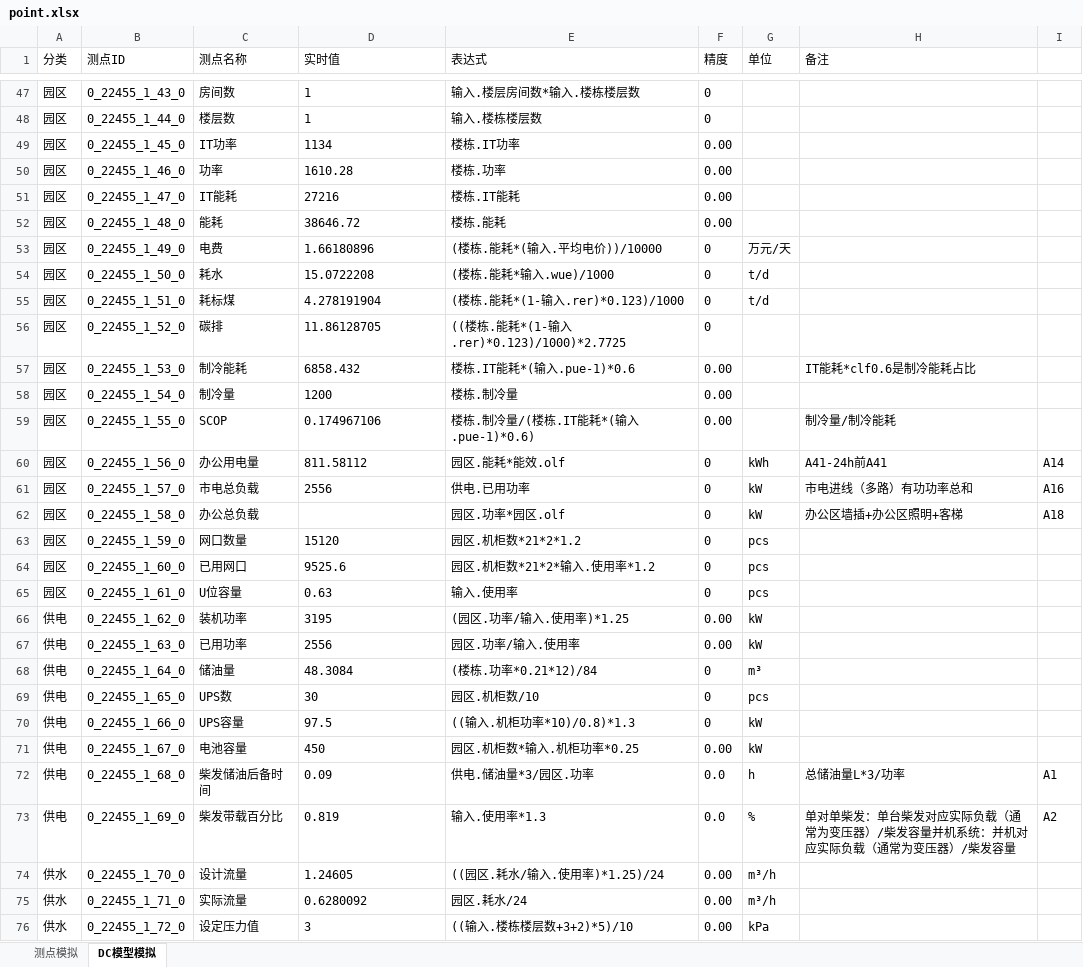
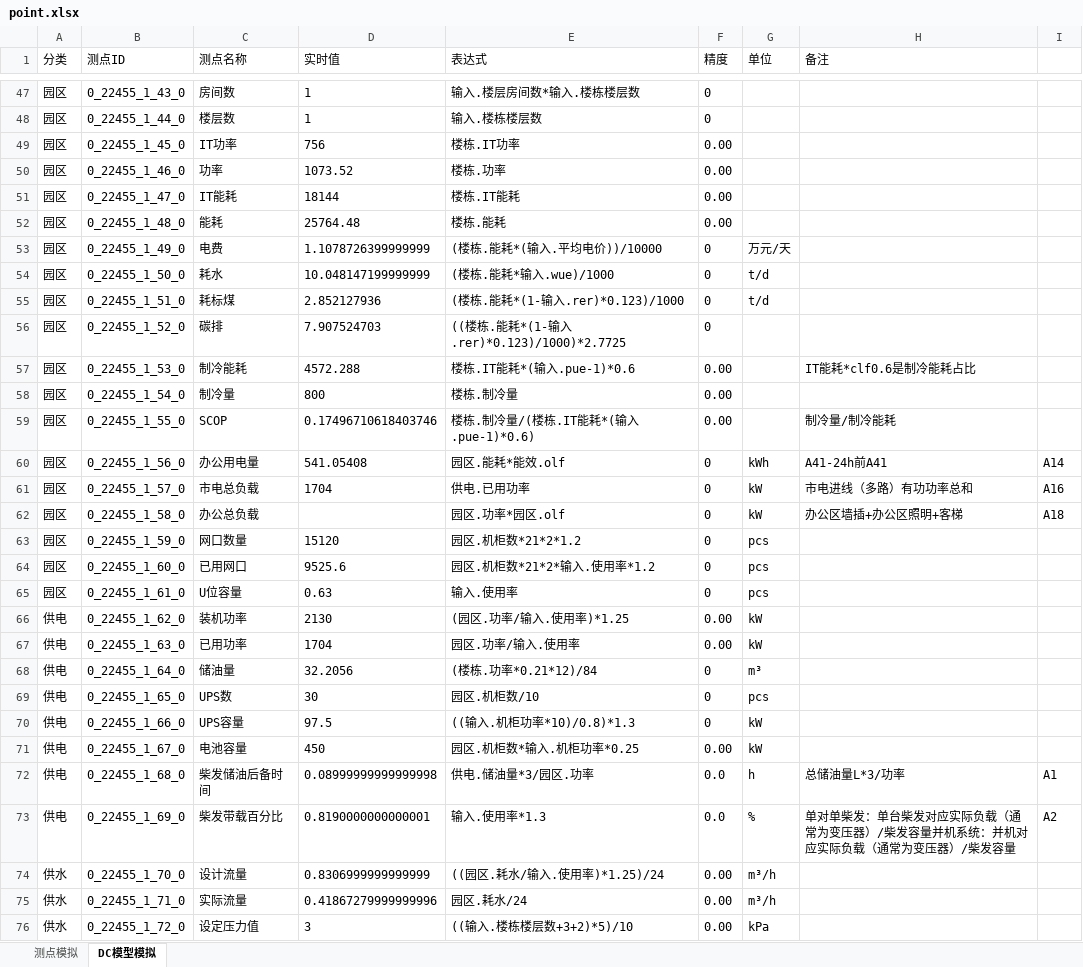
Before and after one commit to timAnim/simulator, an Excel workbook: point.xlsx, sheet DC模型模拟, drawn as a sheet; only a part is shown, gaps mark what is left out; values as stored, in another font and other column widths than the file's, no borders; the diff covers the shown part only; the diff names each change by its address in the sheet, - before the commit and + after, or states it on an @@ line.

```diff
--- a/point.xlsx (sheet DC模型模拟)
+++ b/point.xlsx (sheet DC模型模拟)
-D49 (实时值): 1134
+D49 (实时值): 756
-D50 (实时值): 1610.28
+D50 (实时值): 1073.52
-D51 (实时值): 27216
+D51 (实时值): 18144
-D52 (实时值): 38646.72
+D52 (实时值): 25764.48
-D53 (实时值): 1.66180896
+D53 (实时值): 1.1078726399999999
-D54 (实时值): 15.0722208
+D54 (实时值): 10.048147199999999
-D55 (实时值): 4.278191904
+D55 (实时值): 2.852127936
-D56 (实时值): 11.86128705
+D56 (实时值): 7.907524703
-D57 (实时值): 6858.432
+D57 (实时值): 4572.288
-D58 (实时值): 1200
+D58 (实时值): 800
-D59 (实时值): 0.174967106
+D59 (实时值): 0.17496710618403746
-D60 (实时值): 811.58112
+D60 (实时值): 541.05408
-D61 (实时值): 2556
+D61 (实时值): 1704
-D66 (实时值): 3195
+D66 (实时值): 2130
-D67 (实时值): 2556
+D67 (实时值): 1704
-D68 (实时值): 48.3084
+D68 (实时值): 32.2056
-D72 (实时值): 0.09
+D72 (实时值): 0.08999999999999998
-D73 (实时值): 0.819
+D73 (实时值): 0.8190000000000001
-D74 (实时值): 1.24605
+D74 (实时值): 0.8306999999999999
-D75 (实时值): 0.6280092
+D75 (实时值): 0.41867279999999996
```
Also changed, not shown: 33 edited cells elsewhere in this sheet, sheet 测点模拟, config/driver.xlsx, driver.xlsx, 18 other files.
